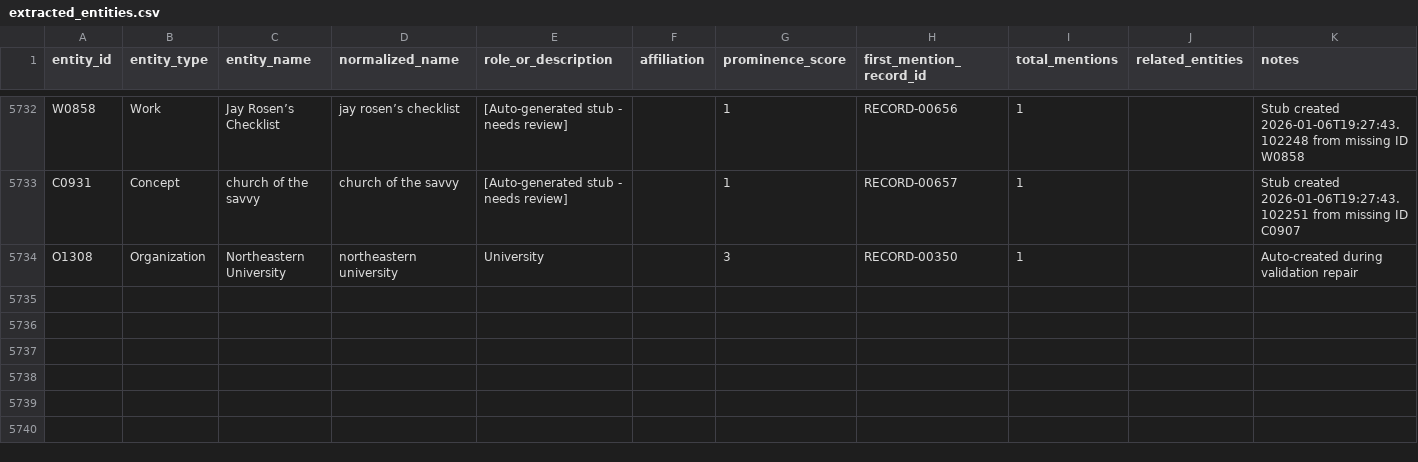
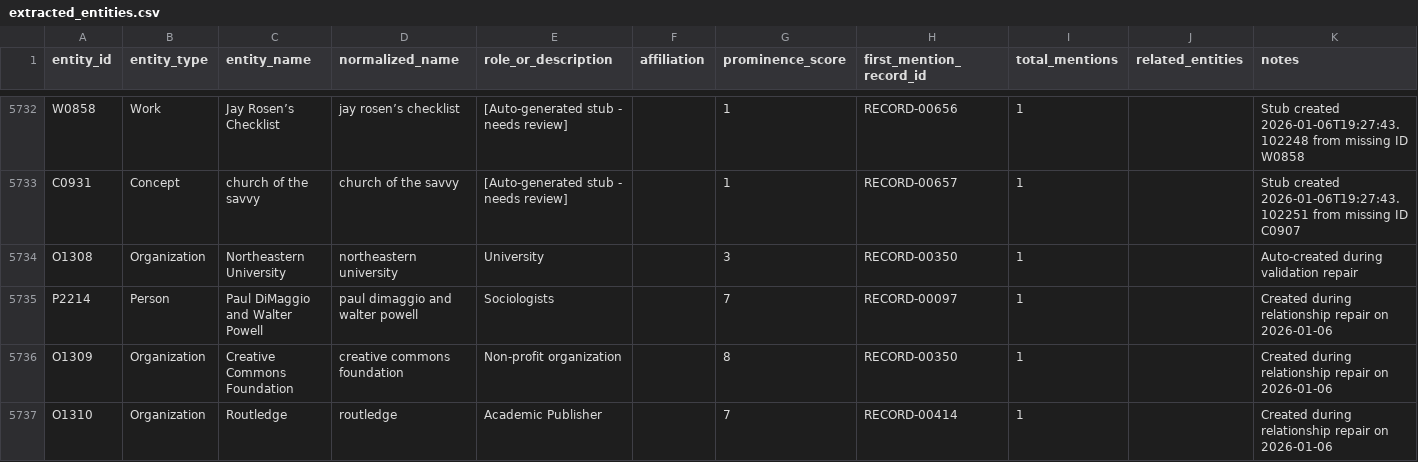
Before and after one commit to jamditis/rosen-frontend, a CSV file: data/extracted_entities.csv, drawn as a sheet; only a part is shown, gaps mark what is left out.

```diff
--- a/data/extracted_entities.csv
+++ b/data/extracted_entities.csv
@@ -5734 +5734,4 @@ C0931,Concept,church of the savvy,church of the savvy,[Auto-generated stub - nee
 O1308,Organization,Northeastern University,northeastern university,University,,3,RECORD-00350,1,,Auto-created during validation repair
+P2214,Person,Paul DiMaggio and Walter Powell,paul dimaggio and walter powell,Sociologists,,7,RECORD-00097,1,,Created during relationship repair on 2026-01-06
+O1309,Organization,Creative Commons Foundation,creative commons foundation,Non-profit organization,,8,RECORD-00350,1,,Created during relationship repair on 2026-01-06
+O1310,Organization,Routledge,routledge,Academic Publisher,,7,RECORD-00414,1,,Created during relationship repair on 2026-01-06
```
Also changed, not shown: 10 other files.
